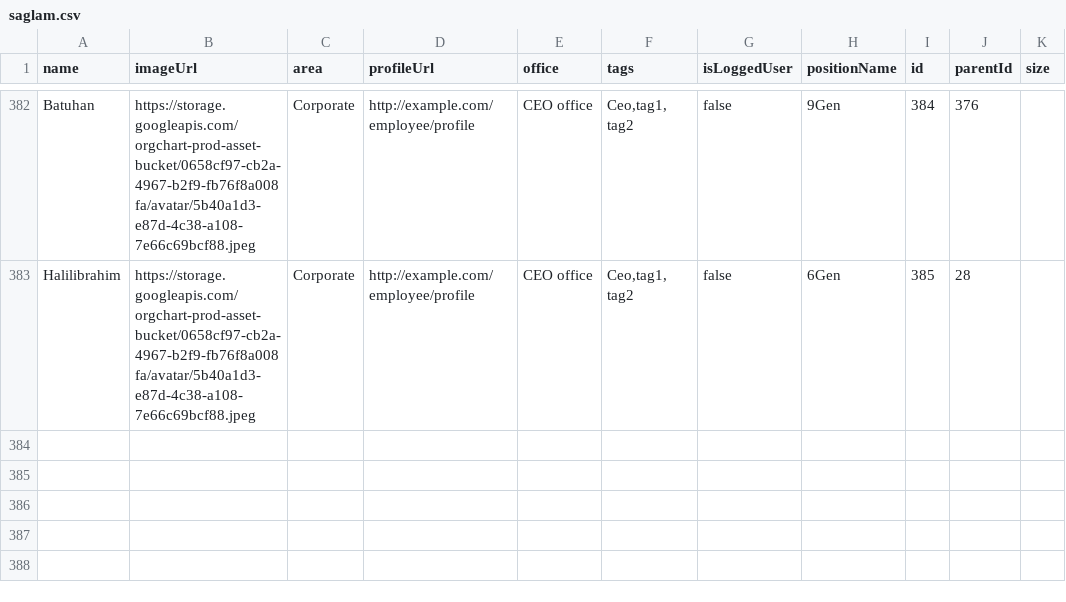
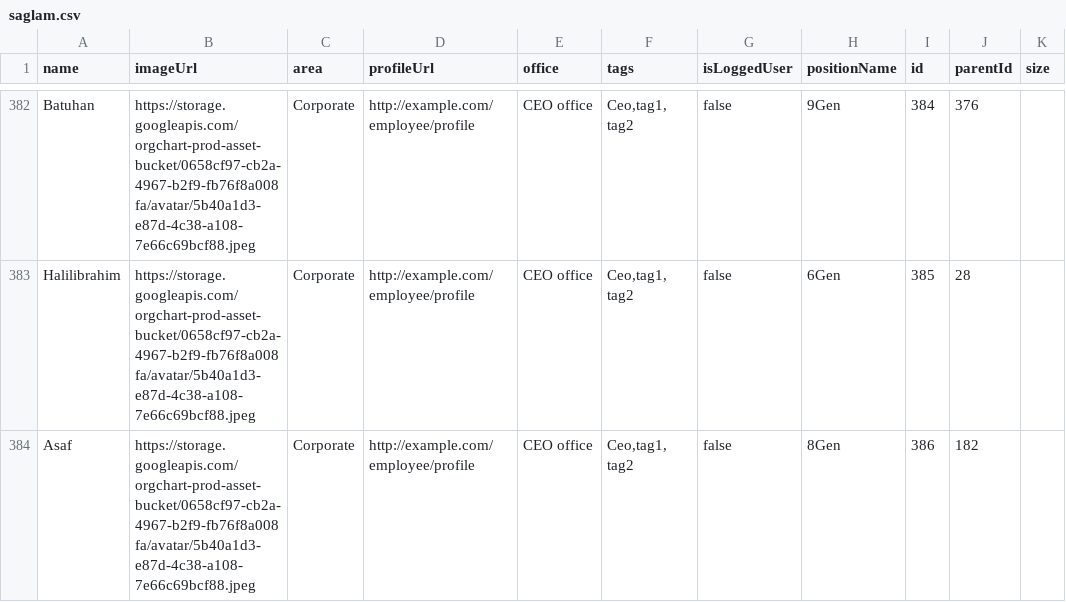
Before and after one commit to enversaglam/family-tree, a CSV file: misc/saglam.csv, drawn as a sheet; only a part is shown, gaps mark what is left out; the diff names each change by its address in the sheet, - before the commit and + after, or states it on an @@ line.

Commit message:
Update saglam.csv
csv2

```diff
--- a/misc/saglam.csv
+++ b/misc/saglam.csv
+row 384: Asaf | https://storage.googleapis.com/orgchart-prod-asset-bucket/0658cf97-cb2a-4967-b2f9-fb76f8a008fa/avatar/5b40a1d3-e87d-4c38-a108-7e66c69bcf88.jpeg | Corporate | http://example.com/employee/profile | CEO office | Ceo,tag1, tag2 | false | 8Gen | 386 | 182
```
